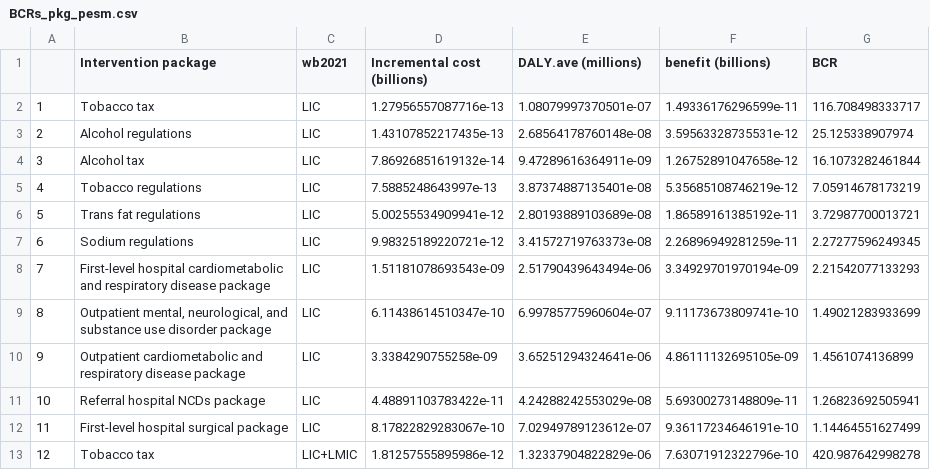
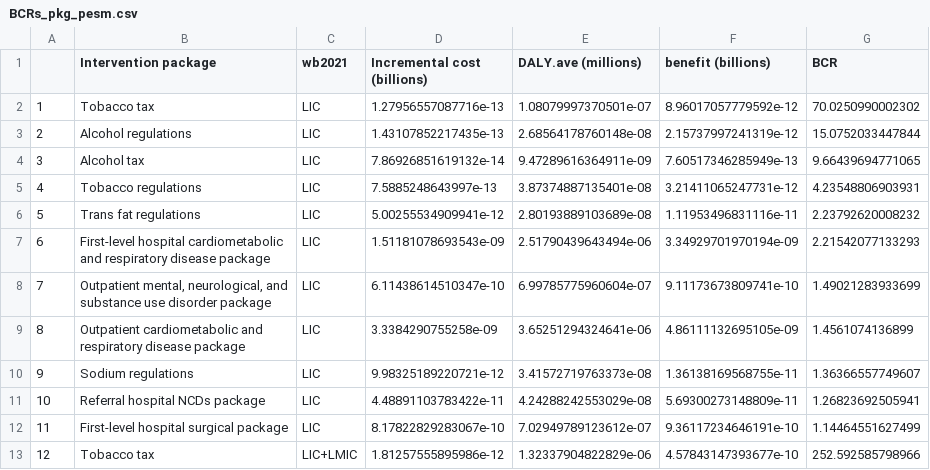
Before and after one commit to Disease-Control-Priorities/CCC, a CSV file: Figures/BCRs_pkg_pesm.csv, drawn as a sheet; only a part is shown; the diff covers the shown part only.

```diff
--- a/Figures/BCRs_pkg_pesm.csv
+++ b/Figures/BCRs_pkg_pesm.csv
@@ -1,16 +1,16 @@
 "","Intervention package","wb2021","Incremental cost (billions)","DALY.ave (millions)","benefit (billions)","BCR"
-"1","Tobacco tax","LIC",1.27956557087716e-13,1.08079997370501e-07,1.49336176296599e-11,116.708498333717
-"2","Alcohol regulations","LIC",1.43107852217435e-13,2.68564178760148e-08,3.59563328735531e-12,25.125338907974
-"3","Alcohol tax","LIC",7.86926851619132e-14,9.47289616364911e-09,1.26752891047658e-12,16.1073282461844
-"4","Tobacco regulations","LIC",7.5885248643997e-13,3.87374887135401e-08,5.35685108746219e-12,7.05914678173219
-"5","Trans fat regulations","LIC",5.00255534909941e-12,2.80193889103689e-08,1.86589161385192e-11,3.72987700013721
-"6","Sodium regulations","LIC",9.98325189220721e-12,3.41572719763373e-08,2.26896949281259e-11,2.27277596249345
-"7","First-level hospital cardiometabolic
-and respiratory disease package","LIC",1.51181078693543e-09,2.51790439643494e-06,3.34929701970194e-09,2.21542077133293
-"8","Outpatient mental, neurological, and
-substance use disorder package","LIC",6.11438614510347e-10,6.99785775960604e-07,9.11173673809741e-10,1.49021283933699
-"9","Outpatient cardiometabolic and
-respiratory disease package","LIC",3.3384290755258e-09,3.65251294324641e-06,4.86111132695105e-09,1.4561074136899
+"1","Tobacco tax","LIC",1.27956557087716e-13,1.08079997370501e-07,8.96017057779592e-12,70.0250990002302
+"2","Alcohol regulations","LIC",1.43107852217435e-13,2.68564178760148e-08,2.15737997241319e-12,15.0752033447844
+"3","Alcohol tax","LIC",7.86926851619132e-14,9.47289616364911e-09,7.60517346285949e-13,9.66439694771065
+"4","Tobacco regulations","LIC",7.5885248643997e-13,3.87374887135401e-08,3.21411065247731e-12,4.23548806903931
+"5","Trans fat regulations","LIC",5.00255534909941e-12,2.80193889103689e-08,1.11953496831116e-11,2.23792620008232
+"6","First-level hospital cardiometabolic
+and respiratory disease package","LIC",1.51181078693543e-09,2.51790439643494e-06,3.34929701970194e-09,2.21542077133293
+"7","Outpatient mental, neurological, and
+substance use disorder package","LIC",6.11438614510347e-10,6.99785775960604e-07,9.11173673809741e-10,1.49021283933699
+"8","Outpatient cardiometabolic and
+respiratory disease package","LIC",3.3384290755258e-09,3.65251294324641e-06,4.86111132695105e-09,1.4561074136899
+"9","Sodium regulations","LIC",9.98325189220721e-12,3.41572719763373e-08,1.36138169568755e-11,1.36366557749607
 "10","Referral hospital NCDs package","LIC",4.48891103783422e-11,4.24288242553029e-08,5.69300273148809e-11,1.26823692505941
 "11","First-level hospital surgical package","LIC",8.17822829283067e-10,7.02949789123612e-07,9.36117234646191e-10,1.14464551627499
-"12","Tobacco tax","LIC+LMIC",1.81257555895986e-12,1.32337904822829e-06,7.63071912322796e-10,420.987642998278
+"12","Tobacco tax","LIC+LMIC",1.81257555895986e-12,1.32337904822829e-06,4.57843147393677e-10,252.592585798966
```
Also changed, not shown: 22 edited cells elsewhere in this file, Figures/BCRs_int_optm.csv, Figures/BCRs_int_pesm.csv, 40 other files.
